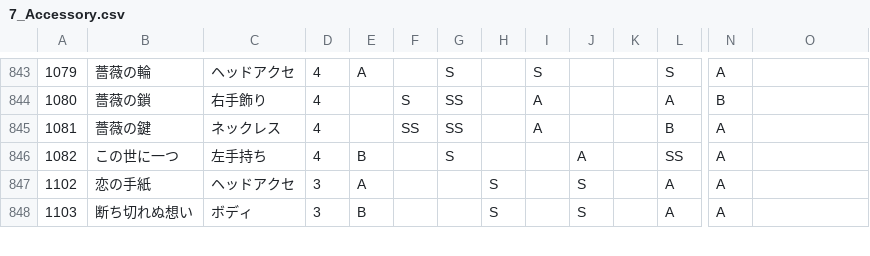
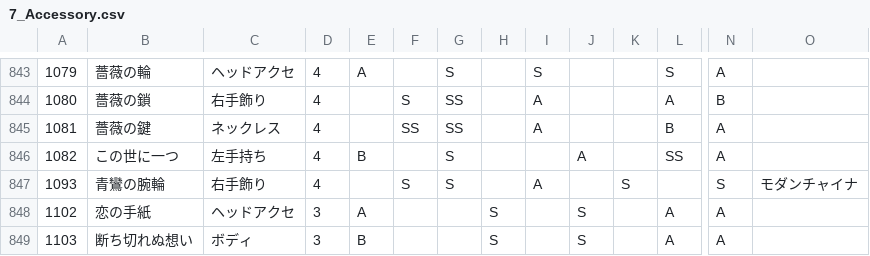
Before and after one commit to ShTair/MiracleNikkiData, a CSV file: Items/7_Accessory.csv, drawn as a sheet; only a part is shown, gaps mark what is left out; rows hold the shown columns only; the diff names each change by its address in the sheet, - before the commit and + after, or states it on an @@ line.

```diff
--- a/Items/7_Accessory.csv
+++ b/Items/7_Accessory.csv
+row 847: 1093 | 青鸞の腕輪 | 右手飾り | 4 |  | S | S |  | A |  | S |  | S | モダンチャイナ
```
Also changed, not shown: Items/0_Hairstyle.csv.
